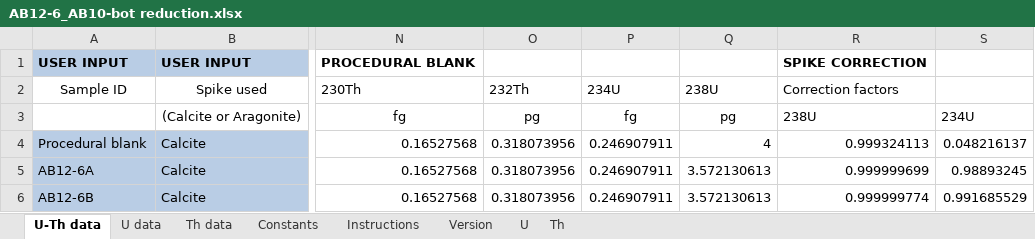
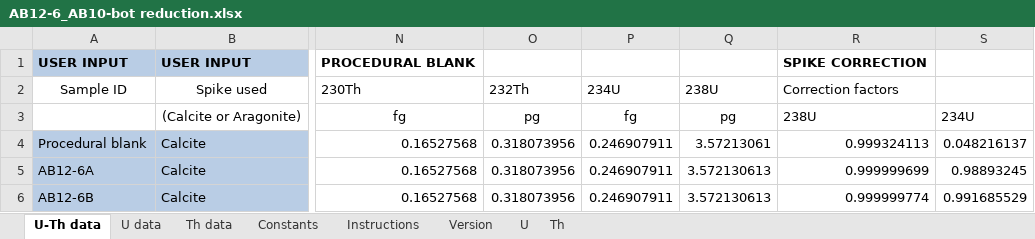
Before and after one commit to tiger-b/U_Th_dating, an Excel workbook: mad_test_2/AB12-6_AB10-bot reduction.xlsx, sheet U-Th data, drawn as a sheet; only a part is shown, gaps mark what is left out; values as stored, in another font and other column widths than the file's, no borders; conditional formats not drawn; the diff names each change by its address in the sheet, - before the commit and + after, or states it on an @@ line.

```diff
--- a/mad_test_2/AB12-6_AB10-bot reduction.xlsx (sheet U-Th data)
+++ b/mad_test_2/AB12-6_AB10-bot reduction.xlsx (sheet U-Th data)
-Q4: 4
+Q4: 3.57213061
```
Also changed, not shown: sheet U data, mad_test_3/AB11-2_AB13-2_reduction.xlsx, 25 other files.
